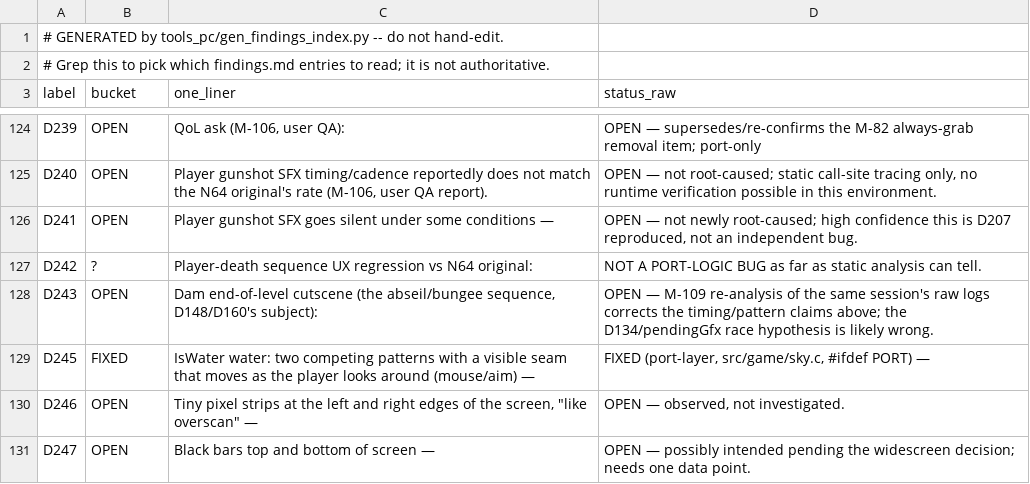
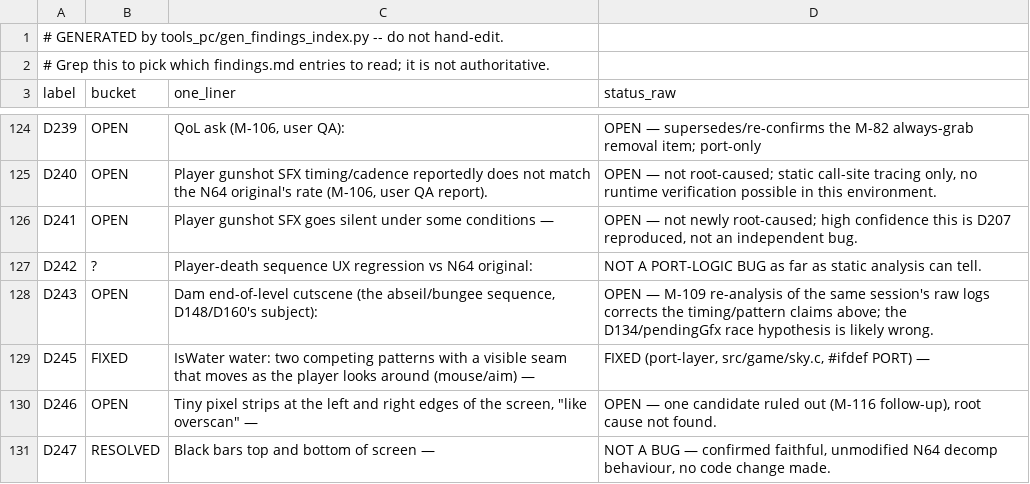
Before and after one commit to Djbrotherson/ge-pc-port, a CSV file: docs/dev/findings-index.csv, drawn as a sheet; only a part is shown, gaps mark what is left out.

```diff
--- a/docs/dev/findings-index.csv
+++ b/docs/dev/findings-index.csv
@@ -129,3 +129,3 @@ D243,OPEN,"Dam end-of-level cutscene (the abseil/bungee sequence, D148/D160's su
 D245,FIXED,IsWater water: two competing patterns with a visible seam that moves as the player looks around (mouse/aim) —,"FIXED (port-layer, src/game/sky.c, #ifdef PORT) —"
-D246,OPEN,"Tiny pixel strips at the left and right edges of the screen, ""like overscan"" —","OPEN — observed, not investigated."
-D247,OPEN,Black bars top and bottom of screen —,OPEN — possibly intended pending the widescreen decision; needs one data point.
+D246,OPEN,"Tiny pixel strips at the left and right edges of the screen, ""like overscan"" —","OPEN — one candidate ruled out (M-116 follow-up), root cause not found."
+D247,RESOLVED,Black bars top and bottom of screen —,"NOT A BUG — confirmed faithful, unmodified N64 decomp behaviour, no code change made."
```
Also changed, not shown: 2 other files.
